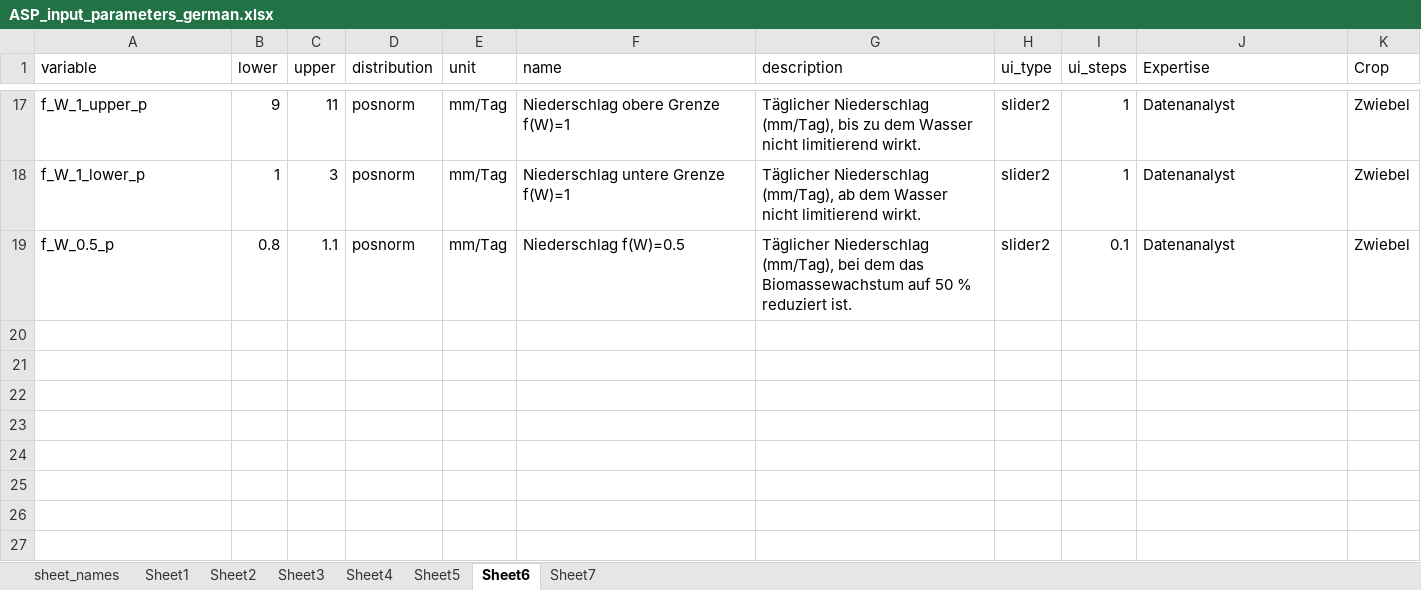
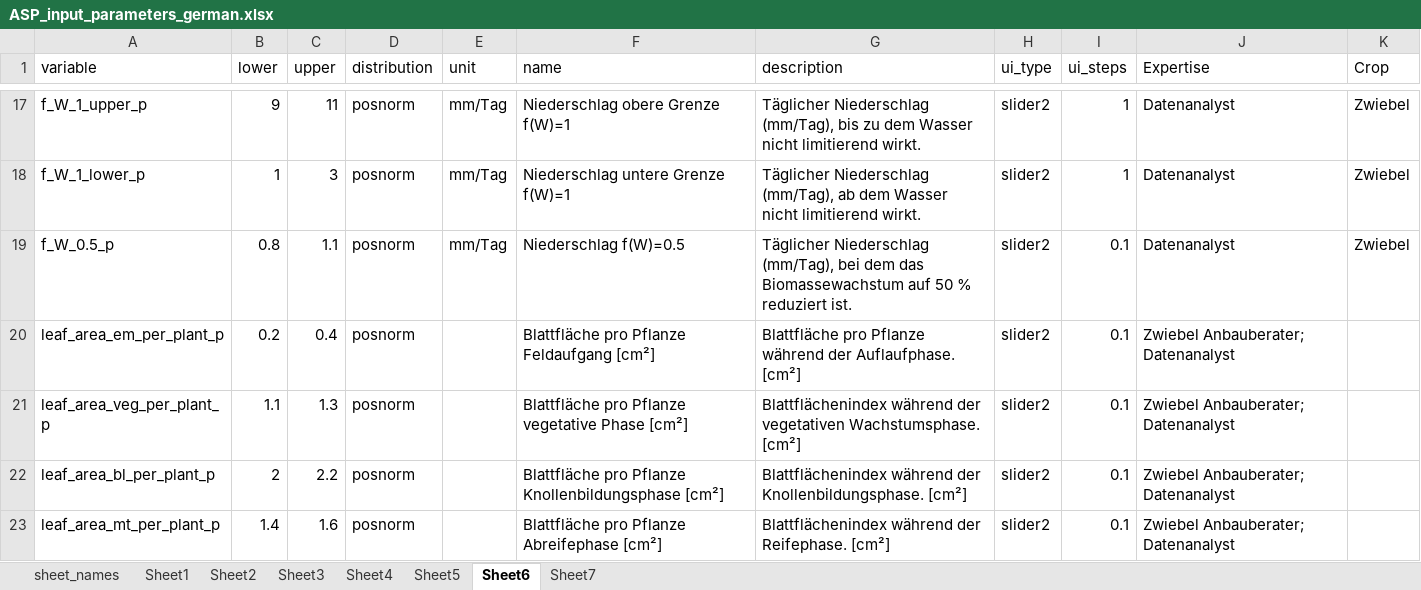
Before and after one commit to PrajnaKARai/Climate_Impact, an Excel workbook: data/ASP_input_parameters_german.xlsx, sheet Sheet6, drawn as a sheet; only a part is shown, gaps mark what is left out; values as stored, in another font and other column widths than the file's, no borders; the diff names each change by its address in the sheet, - before the commit and + after, or states it on an @@ line.

```diff
--- a/data/ASP_input_parameters_german.xlsx (sheet Sheet6)
+++ b/data/ASP_input_parameters_german.xlsx (sheet Sheet6)
+row 20: leaf_area_em_per_plant_p | 0.2 | 0.4 | posnorm |  | Blattfläche pro Pflanze Feldaufgang [cm²] | Blattfläche pro Pflanze während der Auflaufphase. [cm²] | slider2 | 0.1 | Zwiebel Anbauberater; Datenanalyst
+row 21: leaf_area_veg_per_plant_p | 1.1 | 1.3 | posnorm |  | Blattfläche pro Pflanze vegetative Phase [cm²] | Blattflächenindex während der vegetativen Wachstumsphase. [cm²] | slider2 | 0.1 | Zwiebel Anbauberater; Datenanalyst
+row 22: leaf_area_bl_per_plant_p | 2 | 2.2 | posnorm |  | Blattfläche pro Pflanze Knollenbildungsphase [cm²] | Blattflächenindex während der Knollenbildungsphase. [cm²] | slider2 | 0.1 | Zwiebel Anbauberater; Datenanalyst
+row 23: leaf_area_mt_per_plant_p | 1.4 | 1.6 | posnorm |  | Blattfläche pro Pflanze Abreifephase [cm²] | Blattflächenindex während der Reifephase. [cm²] | slider2 | 0.1 | Zwiebel Anbauberater; Datenanalyst
```
Also changed, not shown: sheet Sheet4, sheet Sheet7, sheet Sheet1, 3 other files.
